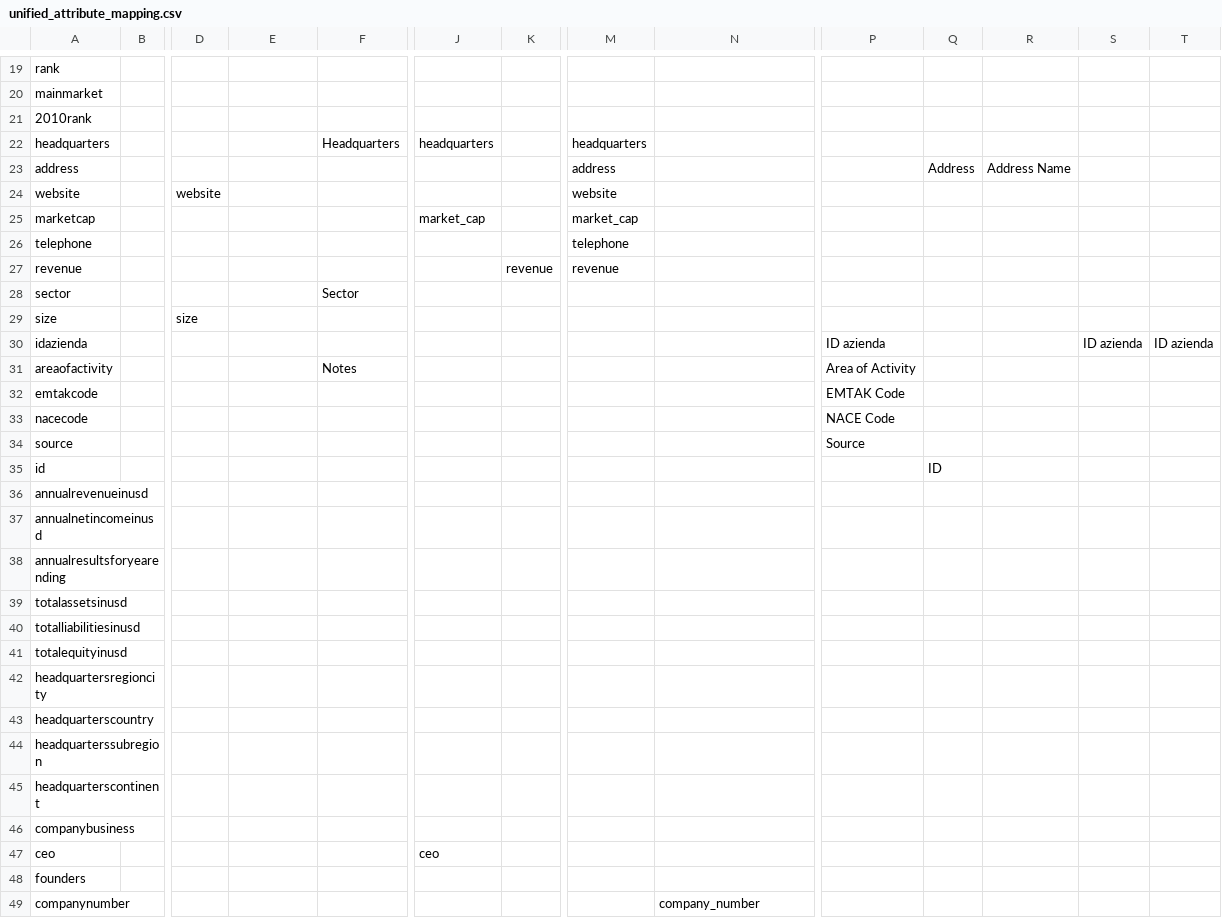
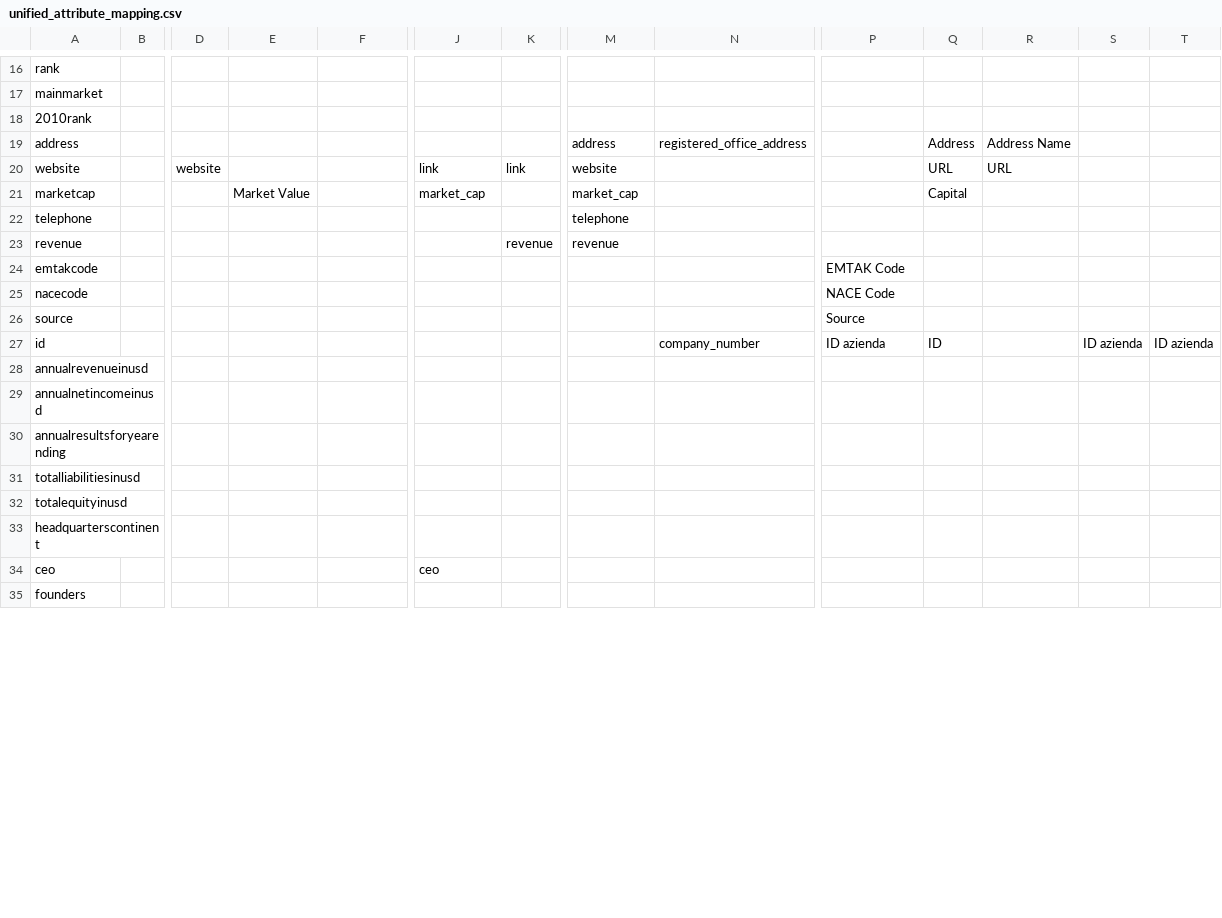
Before and after one commit to DrRicky31/DataIntegration-RecordLinkage, a CSV file: MEDIATED_SCHEMA/unified_attribute_mapping.csv, drawn as a sheet; only a part is shown, gaps mark what is left out; removed rows and columns are numbered as before the commit, all else as after; rows hold the shown columns only; the diff covers the shown part only; the diff names each change by its address in the sheet, - before the commit and + after, or states it on an @@ line.

Commit message:
Update mediated_schema

```diff
--- a/MEDIATED_SCHEMA/unified_attribute_mapping.csv
+++ b/MEDIATED_SCHEMA/unified_attribute_mapping.csv
-row 22: headquarters |  |  |  | Headquarters | headquarters |  | headquarters
-N19: (empty)
+N19: registered_office_address
-J20: (empty)
+J20: link
-K20: (empty)
+K20: link
-Q20: (empty)
+Q20: URL
-R20: (empty)
+R20: URL
-E21: (empty)
+E21: Market Value
-Q21: (empty)
+Q21: Capital
-row 28: sector |  |  |  | Sector
-row 29: size |  | size
-row 30: idazienda |  |  |  |  |  |  |  |  | ID azienda |  |  | ID azienda | ID azienda
-row 31: areaofactivity |  |  |  | Notes |  |  |  |  | Area of Activity
-N27: (empty)
+N27: company_number
-P27: (empty)
+P27: ID azienda
-S27: (empty)
+S27: ID azienda
-T27: (empty)
+T27: ID azienda
-row 39: totalassetsinusd
-row 42: headquartersregioncity
-row 43: headquarterscountry
-row 44: headquarterssubregion
-row 46: companybusiness
-row 49: companynumber |  |  |  |  |  |  |  | company_number
```
Also changed, not shown: 13 removed rows and 15 edited cells elsewhere in this file.
